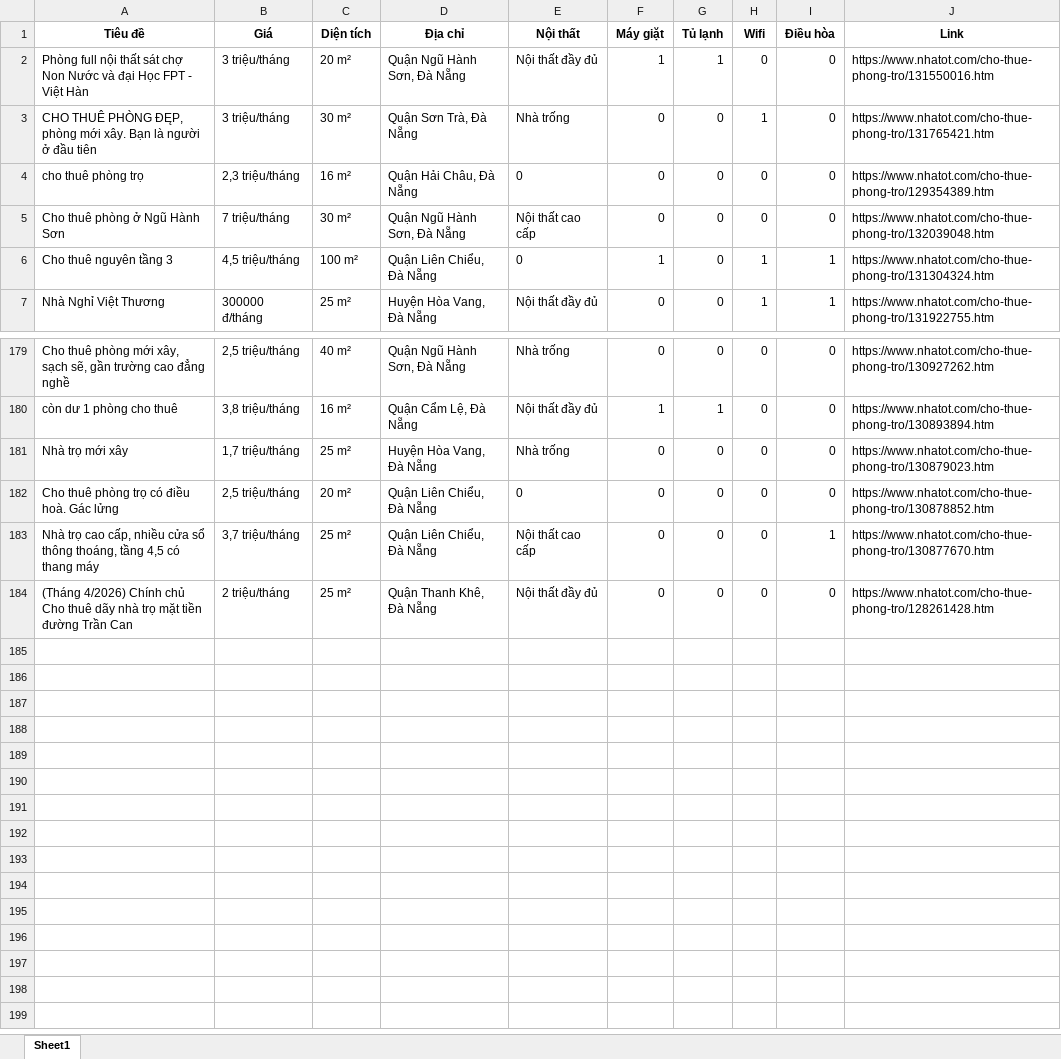
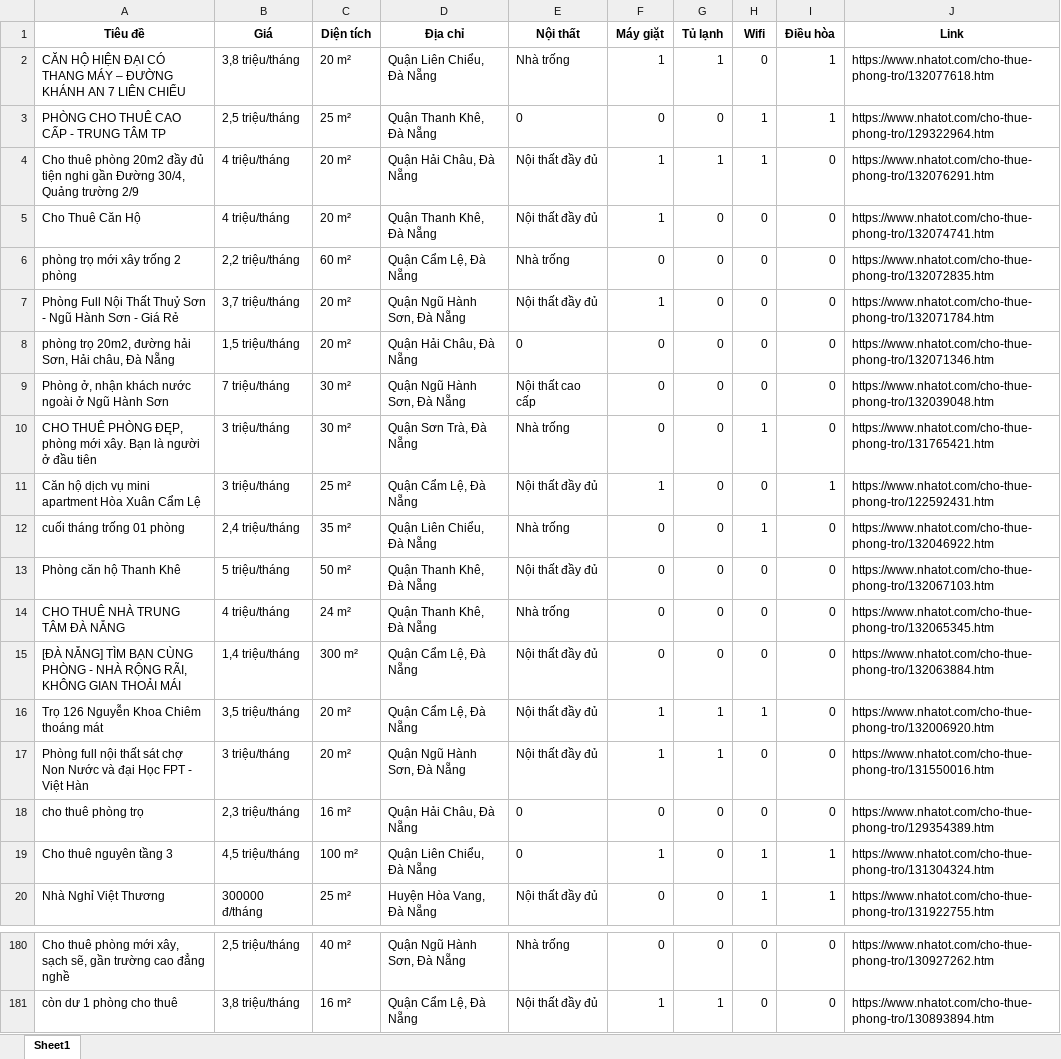
Before and after one commit to 5ude-k/c-o-d-li-u-ph-ng-tr-, an Excel workbook: nhatot_phongtro_danang_all.xlsx, sheet Sheet1, drawn as a sheet; only a part is shown, gaps mark what is left out; values as stored, in another font and other column widths than the file's, no borders; removed rows and columns are numbered as before the commit, all else as after; the diff covers the shown part only; the diff names each change by its address in the sheet, - before the commit and + after, or states it on an @@ line.

```diff
--- a/nhatot_phongtro_danang_all.xlsx (sheet Sheet1)
+++ b/nhatot_phongtro_danang_all.xlsx (sheet Sheet1)
+row 2: CĂN HỘ HIỆN ĐẠI CÓ THANG MÁY – ĐƯỜNG KHÁNH AN 7 LIÊN CHIỂU | 3,8 triệu/tháng | 20 m² | Quận Liên Chiểu, Đà Nẵng | Nhà trống | 1 | 1 | 0 | 1 | https://www.nhatot.com/cho-thue-phong-tro/132077618.htm
+row 3: PHÒNG CHO THUÊ CAO CẤP - TRUNG TÂM TP | 2,5 triệu/tháng | 25 m² | Quận Thanh Khê, Đà Nẵng | 0 | 0 | 0 | 1 | 1 | https://www.nhatot.com/cho-thue-phong-tro/129322964.htm
+row 4: Cho thuê phòng 20m2 đầy đủ tiện nghi gần Đường 30/4, Quảng trường 2/9 | 4 triệu/tháng | 20 m² | Quận Hải Châu, Đà Nẵng | Nội thất đầy đủ | 1 | 1 | 1 | 0 | https://www.nhatot.com/cho-thue-phong-tro/132076291.htm
+row 5: Cho Thuê Căn Hộ | 4 triệu/tháng | 20 m² | Quận Thanh Khê, Đà Nẵng | Nội thất đầy đủ | 1 | 0 | 0 | 0 | https://www.nhatot.com/cho-thue-phong-tro/132074741.htm
+row 6: phòng trọ mới xây trống 2 phòng | 2,2 triệu/tháng | 60 m² | Quận Cẩm Lệ, Đà Nẵng | Nhà trống | 0 | 0 | 0 | 0 | https://www.nhatot.com/cho-thue-phong-tro/132072835.htm
+row 7: Phòng Full Nội Thất Thuỷ Sơn - Ngũ Hành Sơn - Giá Rẻ | 3,7 triệu/tháng | 20 m² | Quận Ngũ Hành Sơn, Đà Nẵng | Nội thất đầy đủ | 1 | 0 | 0 | 0 | https://www.nhatot.com/cho-thue-phong-tro/132071784.htm
+row 8: phòng trọ 20m2, đường hải Sơn, Hải châu, Đà Nẵng | 1,5 triệu/tháng | 20 m² | Quận Hải Châu, Đà Nẵng | 0 | 0 | 0 | 0 | 0 | https://www.nhatot.com/cho-thue-phong-tro/132071346.htm
+row 9: Phòng ở, nhận khách nước ngoài ở Ngũ Hành Sơn | 7 triệu/tháng | 30 m² | Quận Ngũ Hành Sơn, Đà Nẵng | Nội thất cao cấp | 0 | 0 | 0 | 0 | https://www.nhatot.com/cho-thue-phong-tro/132039048.htm
@@ row 3 moved to row 10: CHO THUÊ PHÒNG ĐĘP, phòng mới xây. Bạn l… @@
+row 11: Căn hộ dịch vụ mini apartment Hòa Xuân Cẩm Lệ | 3 triệu/tháng | 25 m² | Quận Cẩm Lệ, Đà Nẵng | Nội thất đầy đủ | 1 | 0 | 0 | 1 | https://www.nhatot.com/cho-thue-phong-tro/122592431.htm
@@ row 13 moved to row 12: cuối tháng trống 01 phòng @@
+row 13: Phòng căn hộ Thanh Khê | 5 triệu/tháng | 50 m² | Quận Thanh Khê, Đà Nẵng | Nội thất đầy đủ | 0 | 0 | 0 | 0 | https://www.nhatot.com/cho-thue-phong-tro/132067103.htm
+row 14: CHO THUÊ NHÀ TRUNG TÂM ĐÀ NẴNG | 4 triệu/tháng | 24 m² | Quận Thanh Khê, Đà Nẵng | Nhà trống | 0 | 0 | 0 | 0 | https://www.nhatot.com/cho-thue-phong-tro/132065345.htm
+row 15: [ĐÀ NẴNG] TÌM BẠN CÙNG PHÒNG - NHÀ RỘNG RÃI, KHÔNG GIAN THOẢI MÁI | 1,4 triệu/tháng | 300 m² | Quận Cẩm Lệ, Đà Nẵng | Nội thất đầy đủ | 0 | 0 | 0 | 0 | https://www.nhatot.com/cho-thue-phong-tro/132063884.htm
@@ row 38 moved to row 16: Trọ 126 Nguyễn Khoa Chiêm thoáng mát @@
-row 5: Cho thuê phòng ở Ngũ Hành Sơn | 7 triệu/tháng | 30 m² | Quận Ngũ Hành Sơn, Đà Nẵng | Nội thất cao cấp | 0 | 0 | 0 | 0 | https://www.nhatot.com/cho-thue-phong-tro/132039048.htm
-row 181: Nhà trọ mới xây | 1,7 triệu/tháng | 25 m² | Huyện Hòa Vang, Đà Nẵng | Nhà trống | 0 | 0 | 0 | 0 | https://www.nhatot.com/cho-thue-phong-tro/130879023.htm
-row 182: Cho thuê phòng trọ có điều hoà. Gác lửng | 2,5 triệu/tháng | 20 m² | Quận Liên Chiểu, Đà Nẵng | 0 | 0 | 0 | 0 | 0 | https://www.nhatot.com/cho-thue-phong-tro/130878852.htm
-row 183: Nhà trọ cao cấp, nhiều cửa sổ thông thoáng, tầng 4,5 có thang máy | 3,7 triệu/tháng | 25 m² | Quận Liên Chiểu, Đà Nẵng | Nội thất cao cấp | 0 | 0 | 0 | 1 | https://www.nhatot.com/cho-thue-phong-tro/130877670.htm
-row 184: (Tháng 4/2026) Chính chủ Cho thuê dãy nhà trọ mặt tiền đường Trần Can | 2 triệu/tháng | 25 m² | Quận Thanh Khê, Đà Nẵng | Nội thất đầy đủ | 0 | 0 | 0 | 0 | https://www.nhatot.com/cho-thue-phong-tro/128261428.htm
```
Also changed, not shown: 10 removed rows and 4 edited cells elsewhere in this sheet, 3 other files.
